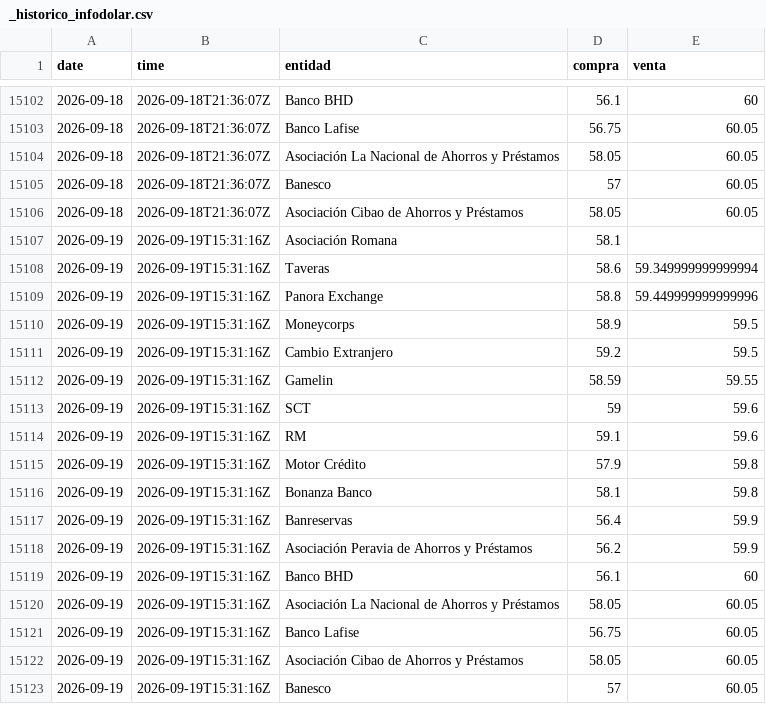
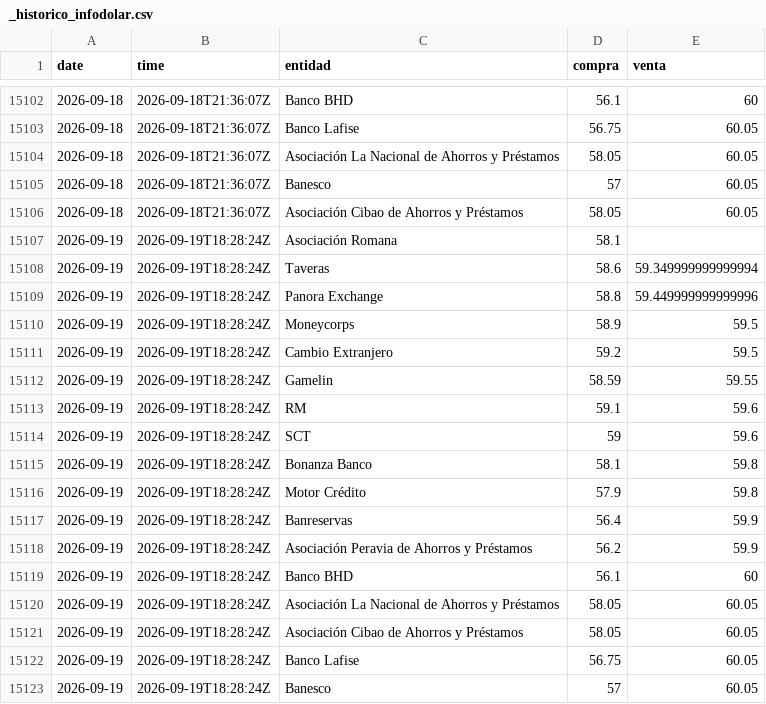
Before and after one commit to emilarmando03/webscraping-tc2, a CSV file: data/infodolar/_historico_infodolar.csv, drawn as a sheet; only a part is shown, gaps mark what is left out.

```diff
--- a/data/infodolar/_historico_infodolar.csv
+++ b/data/infodolar/_historico_infodolar.csv
@@ -15106,18 +15106,18 @@ date,time,entidad,compra,venta
 2026-09-18,2026-09-18T21:36:07Z,Asociación Cibao de Ahorros y Préstamos,58.05,60.05
-2026-09-19,2026-09-19T15:31:16Z,Asociación Romana,58.1,
-2026-09-19,2026-09-19T15:31:16Z,Taveras,58.6,59.349999999999994
-2026-09-19,2026-09-19T15:31:16Z,Panora Exchange,58.8,59.449999999999996
-2026-09-19,2026-09-19T15:31:16Z,Moneycorps,58.9,59.5
-2026-09-19,2026-09-19T15:31:16Z,Cambio Extranjero,59.2,59.5
-2026-09-19,2026-09-19T15:31:16Z,Gamelin,58.59,59.55
-2026-09-19,2026-09-19T15:31:16Z,SCT,59,59.6
-2026-09-19,2026-09-19T15:31:16Z,RM,59.1,59.6
-2026-09-19,2026-09-19T15:31:16Z,Motor Crédito,57.9,59.8
-2026-09-19,2026-09-19T15:31:16Z,Bonanza Banco,58.1,59.8
-2026-09-19,2026-09-19T15:31:16Z,Banreservas,56.4,59.9
-2026-09-19,2026-09-19T15:31:16Z,Asociación Peravia de Ahorros y Préstamos,56.2,59.9
-2026-09-19,2026-09-19T15:31:16Z,Banco BHD,56.1,60
-2026-09-19,2026-09-19T15:31:16Z,Asociación La Nacional de Ahorros y Préstamos,58.05,60.05
-2026-09-19,2026-09-19T15:31:16Z,Banco Lafise,56.75,60.05
-2026-09-19,2026-09-19T15:31:16Z,Asociación Cibao de Ahorros y Préstamos,58.05,60.05
-2026-09-19,2026-09-19T15:31:16Z,Banesco,57,60.05
+2026-09-19,2026-09-19T18:28:24Z,Asociación Romana,58.1,
+2026-09-19,2026-09-19T18:28:24Z,Taveras,58.6,59.349999999999994
+2026-09-19,2026-09-19T18:28:24Z,Panora Exchange,58.8,59.449999999999996
+2026-09-19,2026-09-19T18:28:24Z,Moneycorps,58.9,59.5
+2026-09-19,2026-09-19T18:28:24Z,Cambio Extranjero,59.2,59.5
+2026-09-19,2026-09-19T18:28:24Z,Gamelin,58.59,59.55
+2026-09-19,2026-09-19T18:28:24Z,RM,59.1,59.6
+2026-09-19,2026-09-19T18:28:24Z,SCT,59,59.6
+2026-09-19,2026-09-19T18:28:24Z,Bonanza Banco,58.1,59.8
+2026-09-19,2026-09-19T18:28:24Z,Motor Crédito,57.9,59.8
+2026-09-19,2026-09-19T18:28:24Z,Banreservas,56.4,59.9
+2026-09-19,2026-09-19T18:28:24Z,Asociación Peravia de Ahorros y Préstamos,56.2,59.9
+2026-09-19,2026-09-19T18:28:24Z,Banco BHD,56.1,60
+2026-09-19,2026-09-19T18:28:24Z,Asociación La Nacional de Ahorros y Préstamos,58.05,60.05
+2026-09-19,2026-09-19T18:28:24Z,Asociación Cibao de Ahorros y Préstamos,58.05,60.05
+2026-09-19,2026-09-19T18:28:24Z,Banco Lafise,56.75,60.05
+2026-09-19,2026-09-19T18:28:24Z,Banesco,57,60.05
```
Also changed, not shown: data/infodolar/csv/2026-09-19.csv, 4 other files.
